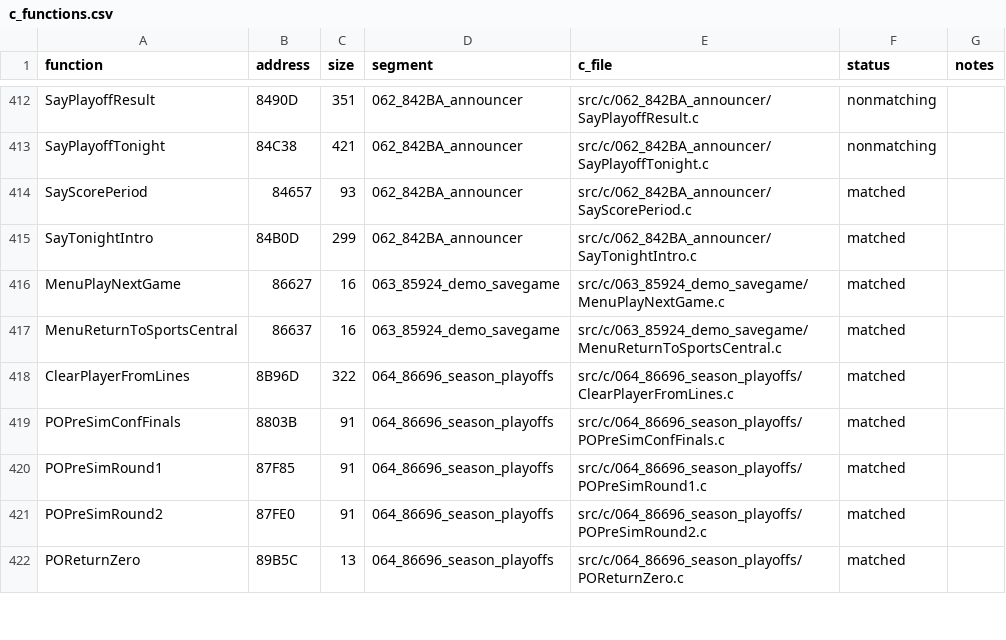
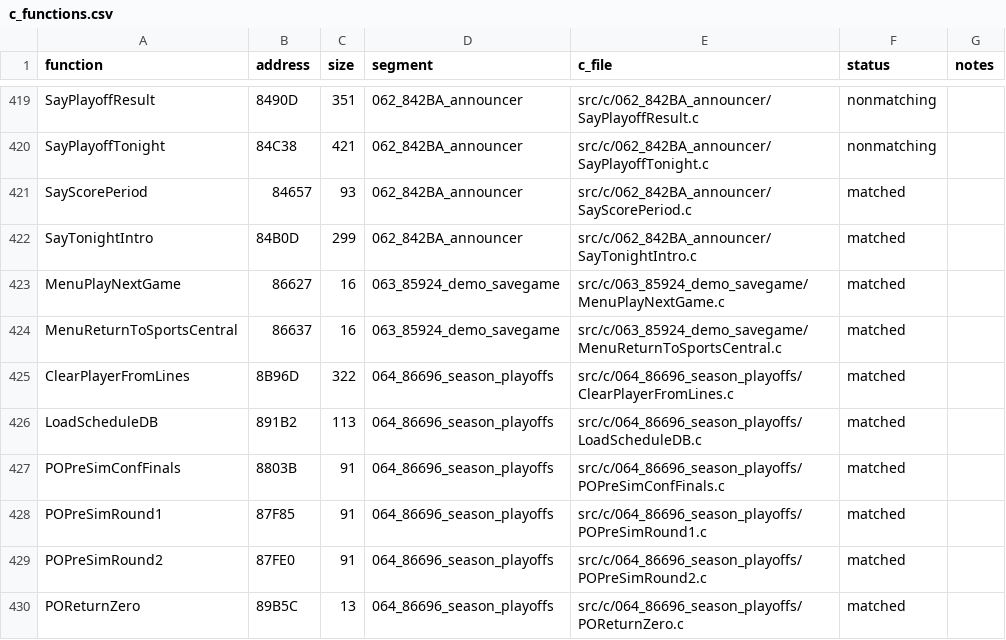
Before and after one commit to abdulahmad/NHL95PC, a CSV file: tools/c_functions.csv, drawn as a sheet; only a part is shown, gaps mark what is left out; the diff covers the shown part only.

Commit message:
C: RunDeferredCalls, GetMemStats, PrintOutlinedText, MakeTeamDbFmt, LoadScheduleDB match; 3 drafts

```diff
--- a/tools/c_functions.csv
+++ b/tools/c_functions.csv
@@ -418,2 +425,3 @@ MenuReturnToSportsCentral,86637,16,063_85924_demo_savegame,src/c/063_85924_demo_
 ClearPlayerFromLines,8B96D,322,064_86696_season_playoffs,src/c/064_86696_season_playoffs/ClearPlayerFromLines.c,matched,
+LoadScheduleDB,891B2,113,064_86696_season_playoffs,src/c/064_86696_season_playoffs/LoadScheduleDB.c,matched,
 POPreSimConfFinals,8803B,91,064_86696_season_playoffs,src/c/064_86696_season_playoffs/POPreSimConfFinals.c,matched,
```
Also changed, not shown: 7 added rows and 4 edited cells elsewhere in this file, 16 other files.
